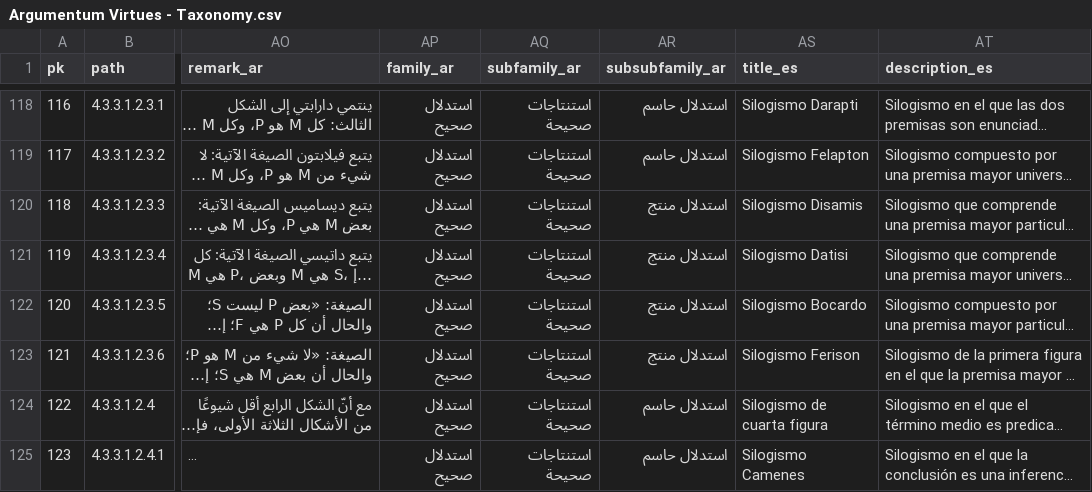
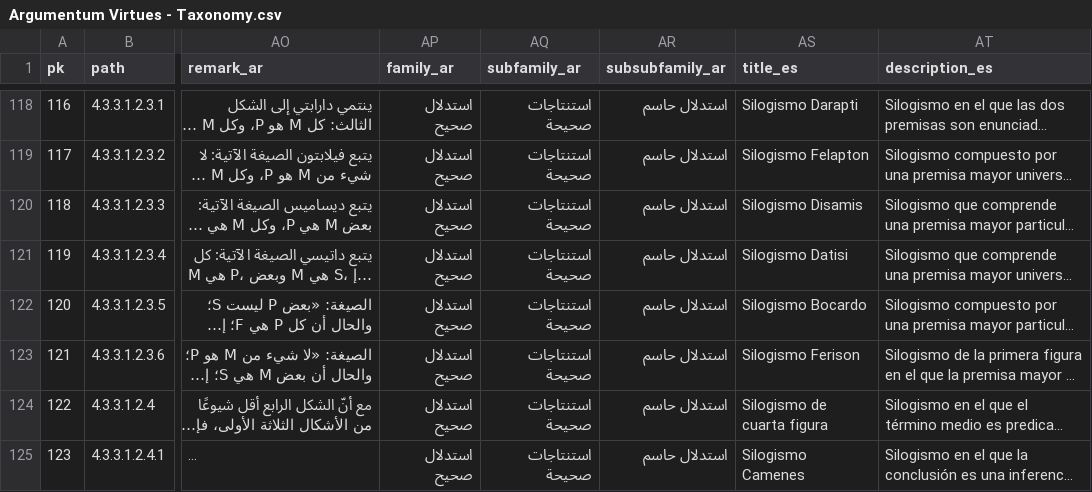
Before and after one commit to ArgumentumGames/Argumentum, a CSV file: Cards/Fallacies/Argumentum Virtues - Taxonomy.csv, drawn as a sheet; only a part is shown, gaps mark what is left out; long unchanged cells end in …; the diff covers the shown part only; the diff names each change by its address in the sheet, - before the commit and + after, or states it on an @@ line.

```diff
--- a/Cards/Fallacies/Argumentum Virtues - Taxonomy.csv
+++ b/Cards/Fallacies/Argumentum Virtues - Taxonomy.csv
-AR120:AR123 (subsubfamily_ar): استدلال منتج
+AR120:AR123 (subsubfamily_ar): استدلال حاسم
```
Also changed, not shown: 20 edited cells elsewhere in this file.
